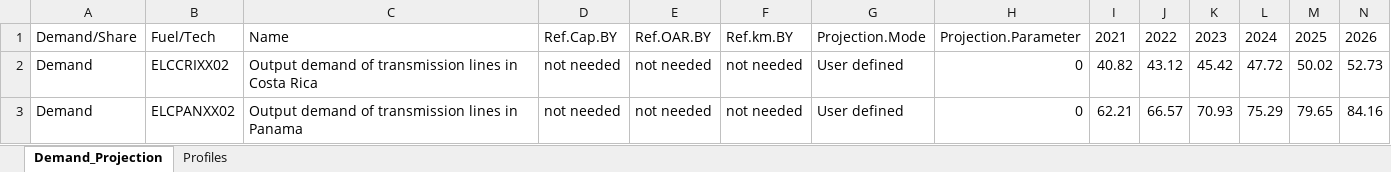
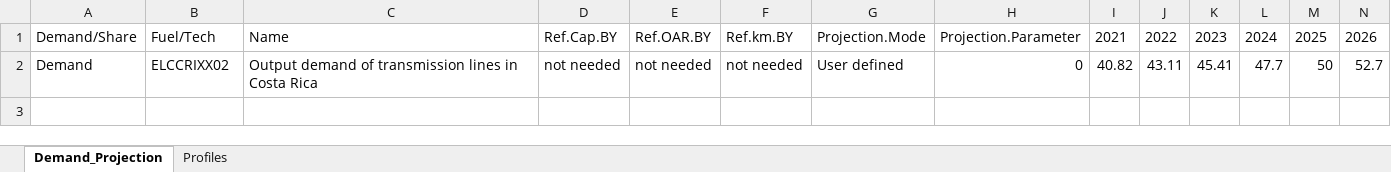
Before and after one commit to clg-admin/relac_tx, an Excel workbook: t1_confection/A1_Outputs/A-O_Demand.xlsx, sheet Demand_Projection, drawn as a sheet; only a part is shown; values as stored, in another font and other column widths than the file's, no borders; removed rows and columns are numbered as before the commit, all else as after; rows hold the shown columns only; the diff names each change by its address in the sheet, - before the commit and + after, or states it on an @@ line.

```diff
--- a/t1_confection/A1_Outputs/A-O_Demand.xlsx (sheet Demand_Projection)
+++ b/t1_confection/A1_Outputs/A-O_Demand.xlsx (sheet Demand_Projection)
-row 2: Demand | ELCCRIXX02 | Output demand of transmission lines in Costa Rica | not needed | not needed | not needed | User defined | 0 | 40.82 | 43.12 | 45.42 | 47.72 | 50.02 | 52.73
-row 3: Demand | ELCPANXX02 | Output demand of transmission lines in Panama | not needed | not needed | not needed | User defined | 0 | 62.21 | 66.57 | 70.93 | 75.29 | 79.65 | 84.16
+row 2: Demand | ELCCRIXX02 | Output demand of transmission lines in Costa Rica | not needed | not needed | not needed | User defined | 0 | 40.82 | 43.11 | 45.41 | 47.7 | 50 | 52.7
```
Also changed, not shown: sheet Profiles, t1_confection/A1_Outputs/A-O_Parametrization.xlsx, t1_confection/A2_Extra_Inputs/A-Xtra_Emissions.xlsx, 8 other files.
